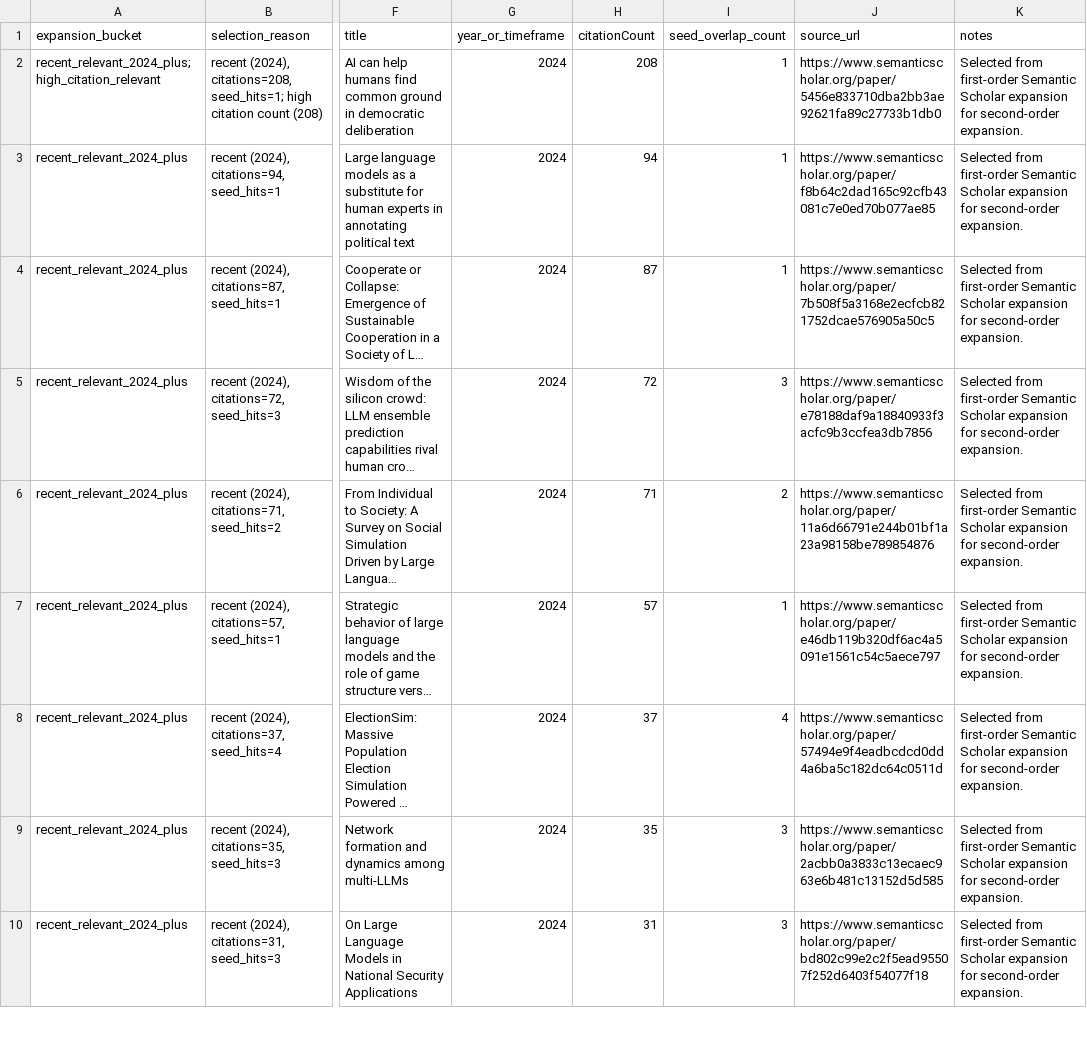
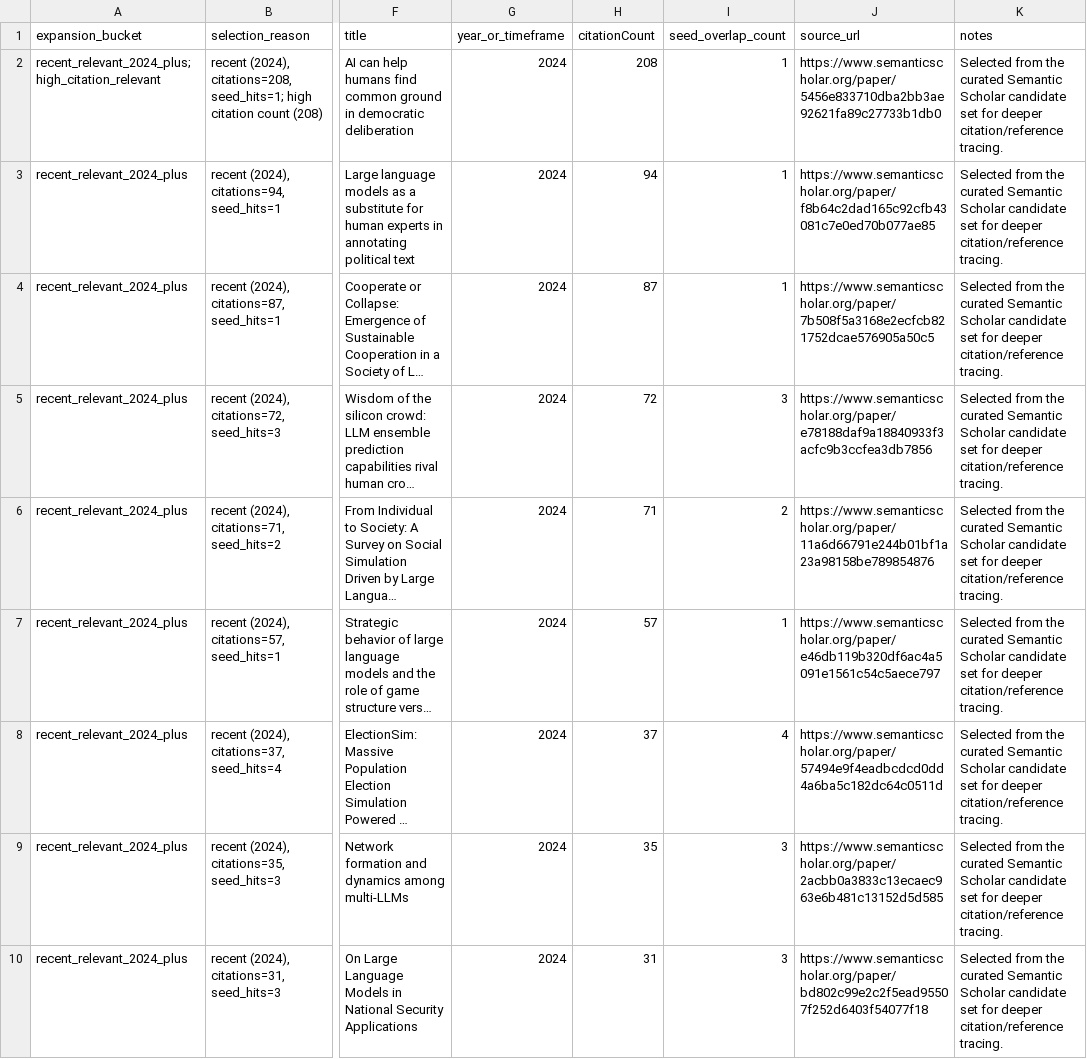
Before and after one commit to FrederickPi1969/awesome-llm-for-strategies, a CSV file: data/processed/priority_expansion_seeds.csv, drawn as a sheet; only a part is shown, gaps mark what is left out; long unchanged cells end in …; the diff covers the shown part only; the diff names each change by its address in the sheet, - before the commit and + after, or states it on an @@ line.

```diff
--- a/data/processed/priority_expansion_seeds.csv
+++ b/data/processed/priority_expansion_seeds.csv
-K2:K10 (notes): Selected from first-order Semantic Scholar expansion for second-order expansion.
+K2:K10 (notes): Selected from the curated Semantic Scholar candidate set for deeper citation/reference tracing.
```
Also changed, not shown: 9 edited cells elsewhere in this file, 6 other files.
